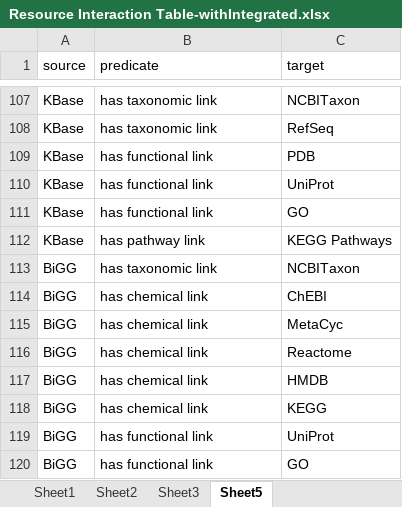
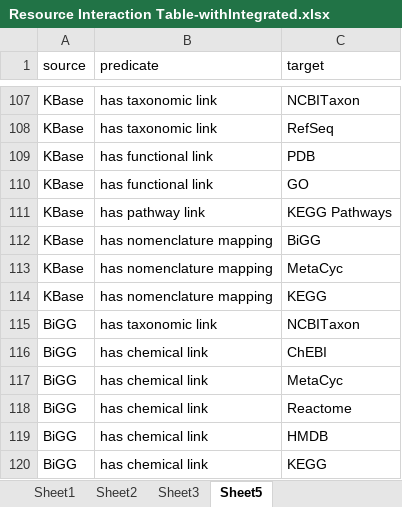
Before and after one commit to lozuponelab/knowledge-source-mappings, an Excel workbook: data/Resource Interaction Table-withIntegrated.xlsx, sheet Sheet5, drawn as a sheet; only a part is shown, gaps mark what is left out; the shorter side is filled out with more unchanged rows; values as stored, in another font and other column widths than the file's, no borders; removed rows and columns are numbered as before the commit, all else as after; the diff names each change by its address in the sheet, - before the commit and + after, or states it on an @@ line.

```diff
--- a/data/Resource Interaction Table-withIntegrated.xlsx (sheet Sheet5)
+++ b/data/Resource Interaction Table-withIntegrated.xlsx (sheet Sheet5)
-row 110: KBase | has functional link | UniProt
+row 112: KBase | has nomenclature mapping | BiGG
+row 113: KBase | has nomenclature mapping | MetaCyc
+row 114: KBase | has nomenclature mapping | KEGG
```
Also changed, not shown: sheet Sheet1, 1 other file.
